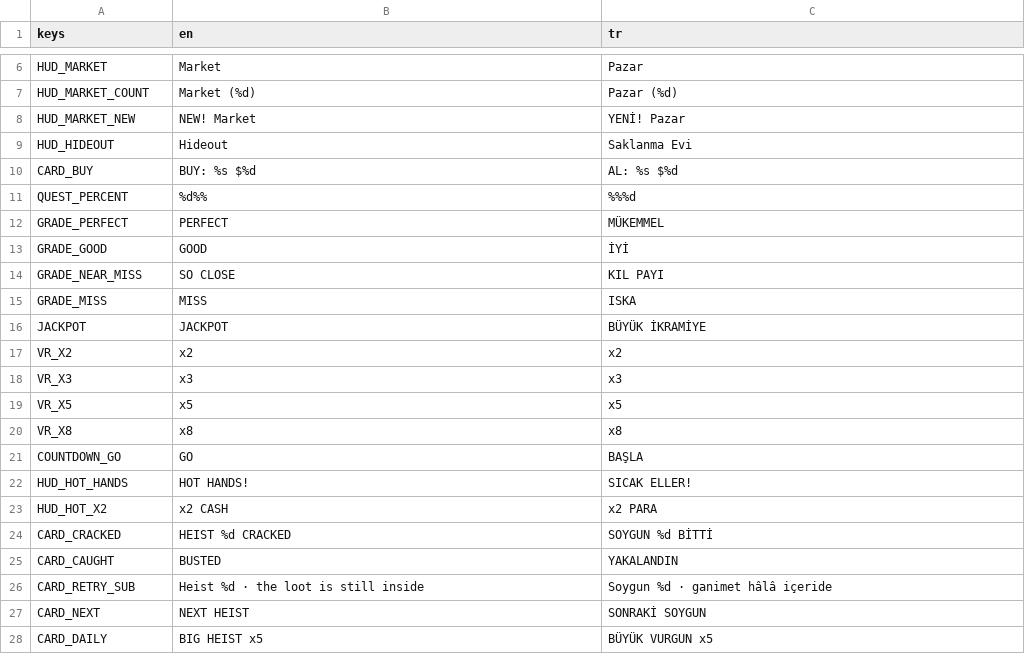
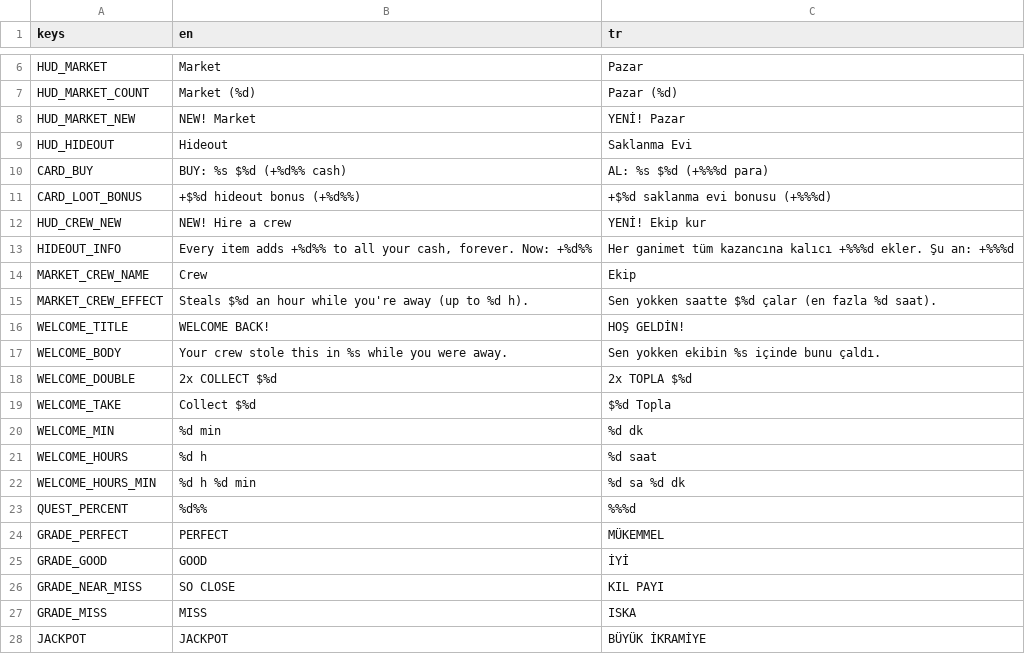
Before and after one commit to AvareGameStudio/loop-engine, a CSV file: translations/strings.csv, drawn as a sheet; only a part is shown, gaps mark what is left out; the shorter side is filled out with more unchanged rows.

```diff
--- a/translations/strings.csv
+++ b/translations/strings.csv
@@ -9,3 +9,15 @@ HUD_MARKET_NEW,NEW! Market,YENİ! Pazar
 HUD_HIDEOUT,Hideout,Saklanma Evi
-CARD_BUY,BUY: %s  $%d,AL: %s  $%d
+CARD_BUY,BUY: %s  $%d  (+%d%% cash),AL: %s  $%d  (+%%%d para)
+CARD_LOOT_BONUS,+$%d hideout bonus (+%d%%),+$%d saklanma evi bonusu (+%%%d)
+HUD_CREW_NEW,NEW! Hire a crew,YENİ! Ekip kur
+HIDEOUT_INFO,"Every item adds +%d%% to all your cash, forever. Now: +%d%%","Her ganimet tüm kazancına kalıcı +%%%d ekler. Şu an: +%%%d"
+MARKET_CREW_NAME,Crew,Ekip
+MARKET_CREW_EFFECT,"Steals $%d an hour while you're away (up to %d h).","Sen yokken saatte $%d çalar (en fazla %d saat)."
+WELCOME_TITLE,WELCOME BACK!,HOŞ GELDİN!
+WELCOME_BODY,Your crew stole this in %s while you were away.,Sen yokken ekibin %s içinde bunu çaldı.
+WELCOME_DOUBLE,2x COLLECT  $%d,2x TOPLA  $%d
+WELCOME_TAKE,Collect $%d,$%d Topla
+WELCOME_MIN,%d min,%d dk
+WELCOME_HOURS,%d h,%d saat
+WELCOME_HOURS_MIN,%d h %d min,%d sa %d dk
 QUEST_PERCENT,%d%%,%%%d
```
Also changed, not shown: 15 other files.
